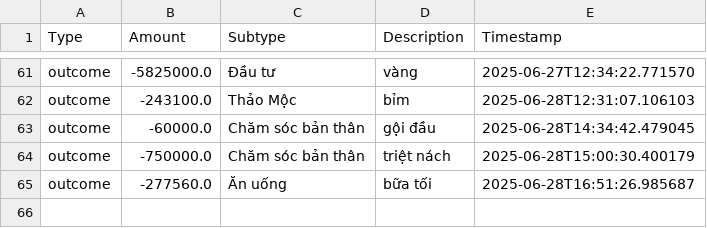
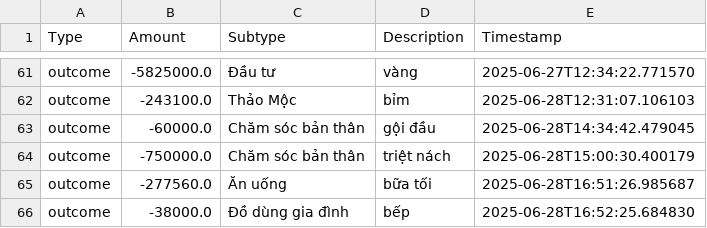
Before and after one commit to itsngocanh/budget-tracking, a CSV file: 03.my_data.csv, drawn as a sheet; only a part is shown, gaps mark what is left out.

Commit message:
Update 03.my_data.csv from expenses.json

```diff
--- a/03.my_data.csv
+++ b/03.my_data.csv
@@ -65 +65,2 @@ outcome,-750000.0,Chăm sóc bản thân,triệt nách,2025-06-28T15:00:30.40017
 outcome,-277560.0,Ăn uống,bữa tối,2025-06-28T16:51:26.985687
+outcome,-38000.0,Đồ dùng gia đình,bếp,2025-06-28T16:52:25.684830
```
